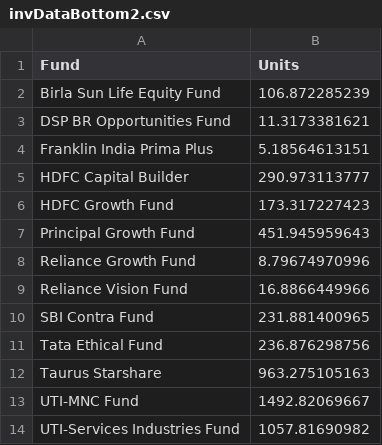
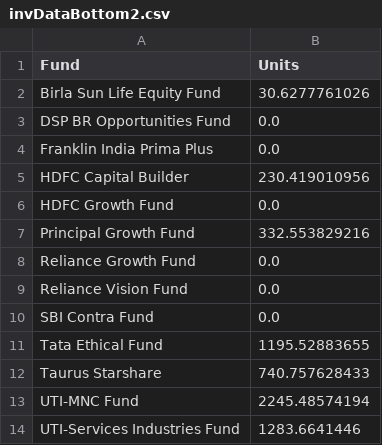
Before and after one commit to justchells/FinProj, a CSV file: V2/data/invDataBottom2.csv, drawn as a sheet.

```diff
--- a/V2/data/invDataBottom2.csv
+++ b/V2/data/invDataBottom2.csv
@@ -1,14 +1,14 @@
 Fund,Units
-Birla Sun Life Equity Fund,106.872285239
-DSP BR Opportunities Fund,11.3173381621
-Franklin India Prima Plus,5.18564613151
-HDFC Capital Builder,290.973113777
-HDFC Growth Fund,173.317227423
-Principal Growth Fund,451.945959643
-Reliance Growth Fund,8.79674970996
-Reliance Vision Fund,16.8866449966
-SBI Contra Fund,231.881400965
-Tata Ethical Fund,236.876298756
-Taurus Starshare,963.275105163
-UTI-MNC Fund,1492.82069667
-UTI-Services Industries Fund,1057.81690982
+Birla Sun Life Equity Fund,30.6277761026
+DSP BR Opportunities Fund,0.0
+Franklin India Prima Plus,0.0
+HDFC Capital Builder,230.419010956
+HDFC Growth Fund,0.0
+Principal Growth Fund,332.553829216
+Reliance Growth Fund,0.0
+Reliance Vision Fund,0.0
+SBI Contra Fund,0.0
+Tata Ethical Fund,1195.52883655
+Taurus Starshare,740.757628433
+UTI-MNC Fund,2245.48574194
+UTI-Services Industries Fund,1283.6641446
```
Also changed, not shown: V2/data/invDataBottom1.csv, V2/data/invDataBottom3.csv, 8 other files.
